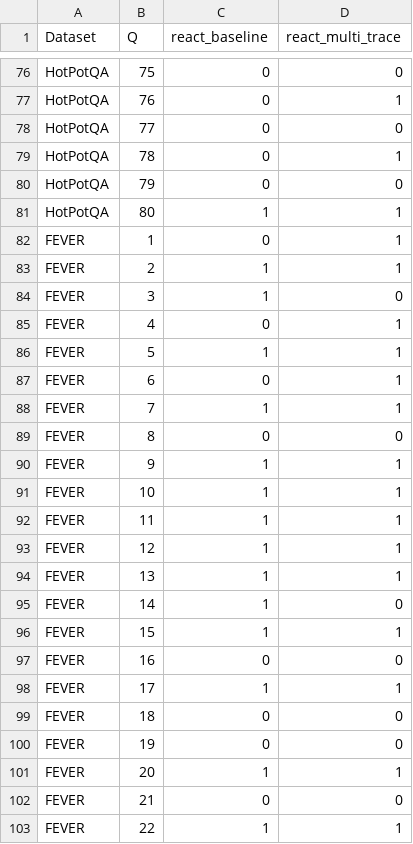
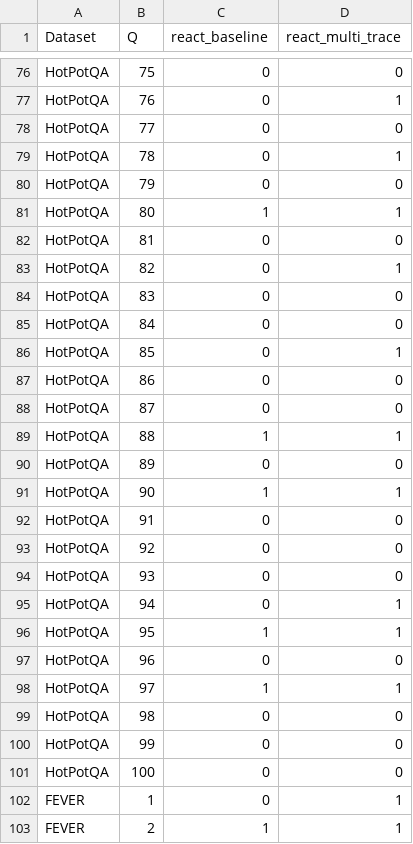
Before and after one commit to rishisim/summer-research, a CSV file: analysis_results.csv, drawn as a sheet; only a part is shown, gaps mark what is left out; the shorter side is filled out with more unchanged rows; the diff covers the shown part only.

Commit message:
added 20 tasks and updated analysis

```diff
--- a/analysis_results.csv
+++ b/analysis_results.csv
@@ -81,2 +81,22 @@ HotPotQA,79,0,0
 HotPotQA,80,1,1
+HotPotQA,81,0,0
+HotPotQA,82,0,1
+HotPotQA,83,0,0
+HotPotQA,84,0,0
+HotPotQA,85,0,1
+HotPotQA,86,0,0
+HotPotQA,87,0,0
+HotPotQA,88,1,1
+HotPotQA,89,0,0
+HotPotQA,90,1,1
+HotPotQA,91,0,0
+HotPotQA,92,0,0
+HotPotQA,93,0,0
+HotPotQA,94,0,1
+HotPotQA,95,1,1
+HotPotQA,96,0,0
+HotPotQA,97,1,1
+HotPotQA,98,0,0
+HotPotQA,99,0,0
+HotPotQA,100,0,0
 FEVER,1,0,1
```
Also changed, not shown: 20 added rows elsewhere in this file, 4 other files.
